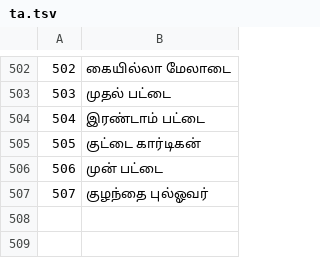
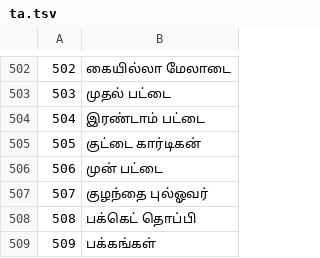
Before and after one commit to jackwallner/knit, a TSV file: scripts/l10n/ta.tsv, drawn as a sheet; only a part is shown, gaps mark what is left out; the diff names each change by its address in the sheet, - before the commit and + after, or states it on an @@ line.

```diff
--- a/scripts/l10n/ta.tsv
+++ b/scripts/l10n/ta.tsv
+row 508: 508 | பக்கெட் தொப்பி
+row 509: 509 | பக்கங்கள்
```
Also changed, not shown: scripts/l10n/bn.tsv, scripts/l10n/kn.tsv, 49 other files.
